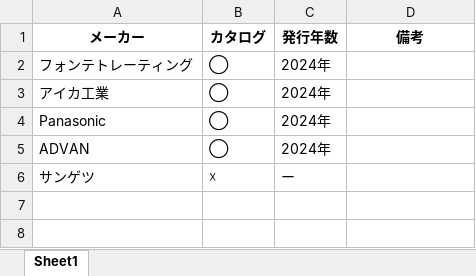
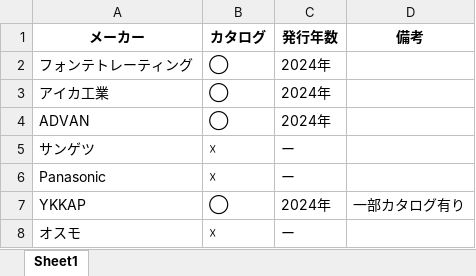
Before and after one commit to 0803-ishigame/ykaa_app, an Excel workbook: Data/メーカーDB.xlsx, sheet Sheet1, drawn as a sheet; values as stored, in another font and other column widths than the file's, no borders; removed rows and columns are numbered as before the commit, all else as after; the diff names each change by its address in the sheet, - before the commit and + after, or states it on an @@ line.

Commit message:
Add files via upload

```diff
--- a/Data/メーカーDB.xlsx (sheet Sheet1)
+++ b/Data/メーカーDB.xlsx (sheet Sheet1)
-row 4: Panasonic | ◯ | 2024年
+row 6: Panasonic | ☓ | ー
+row 7: YKKAP | ◯ | 2024年 | 一部カタログ有り
+row 8: オスモ | ☓ | ー
```
